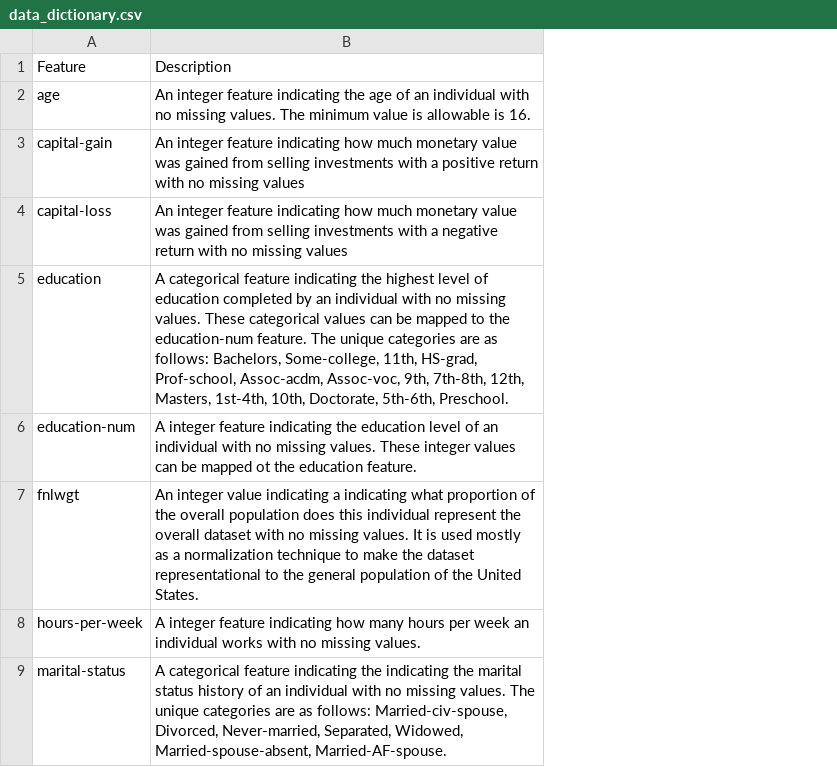
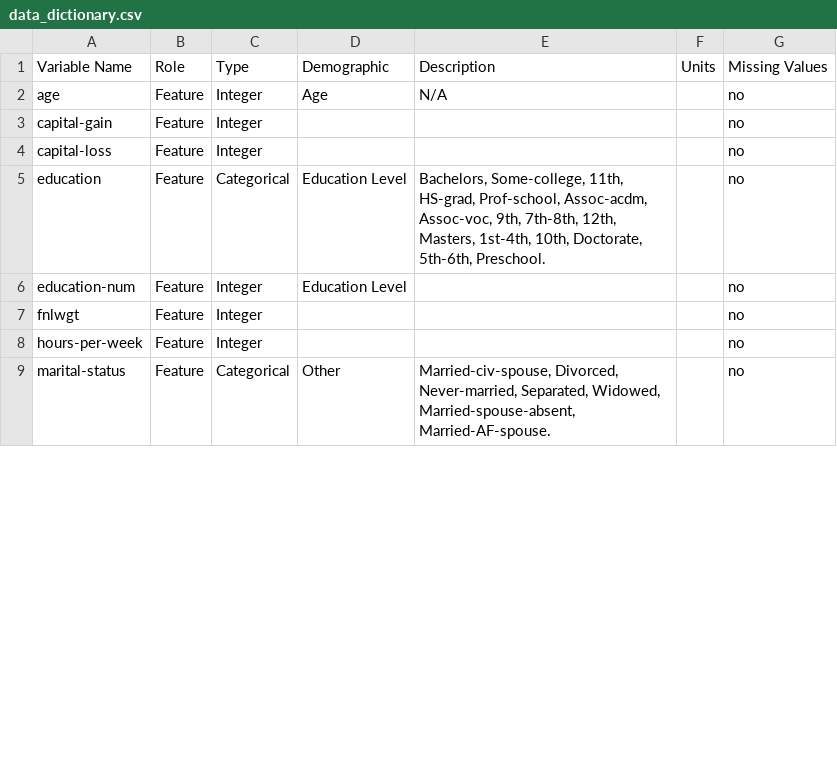
Before and after one commit to brobro10000/CS5262-foundations-of-machine-learning, a CSV file: data_dictionary.csv, drawn as a sheet; only a part is shown; removed rows and columns are numbered as before the commit, all else as after; the diff names each change by its address in the sheet, - before the commit and + after, or states it on an @@ line.

Commit message:
docs: Update data dictionary

```diff
--- a/data_dictionary.csv
+++ b/data_dictionary.csv
-column B, rows 1-9: Description | An integer feature indicating the age of an individual with no missing values. The minimum value is allowable is 16. | An integer feature indicating how much monetary value was gained from selling investments with a positive return with no missing values | An integer feature indicating how much monetary value was gained from selling investments with a negative return with no missing values | A categorical feature indicating the highest level of education completed by an individual with no missing values. These categorical values can be mapped to the education-num feature. The unique categories are as follows: Bachelors, Some-college, 11th, HS-grad, Prof-school, Assoc-acdm, Assoc-voc, 9th, 7th-8th, 12th, Masters, 1st-4th, 10th, Doctorate, 5th-6th, Preschool. | A integer feature indicating the education level of an individual with no missing values. These integer values can be mapped ot the education feature. | An integer value indicating a indicating what proportion of the overall population does this individual represent the overall dataset with no missing values. It is used mostly as a normalization technique to make the dataset representational to the general population of the United States. | A integer feature indicating how many hours per week an individual works with no missing values. | A categorical feature indicating the indicating the marital status history of an individual with no missing values. The unique categories are as follows: Married-civ-spouse, Divorced, Never-married, Separated, Widowed, Married-spouse-absent, Married-AF-spouse.
+column B, rows 1-9: Role | Feature | Feature | Feature | Feature | Feature | Feature | Feature | Feature
+column C, rows 1-9: Type | Integer | Integer | Integer | Categorical | Integer | Integer | Integer | Categorical
+column D, rows 1-9: Demographic | Age |  |  | Education Level | Education Level |  |  | Other
+column E, rows 1-9: Description | N/A |  |  | Bachelors, Some-college, 11th, HS-grad, Prof-school, Assoc-acdm, Assoc-voc, 9th, 7th-8th, 12th, Masters, 1st-4th, 10th, Doctorate, 5th-6th, Preschool. |  |  |  | Married-civ-spouse, Divorced, Never-married, Separated, Widowed, Married-spouse-absent, Married-AF-spouse.
+column F, row 1: Units
+column G, rows 1-9: Missing Values | no | no | no | no | no | no | no | no
-A1: Feature
+A1: Variable Name
```
